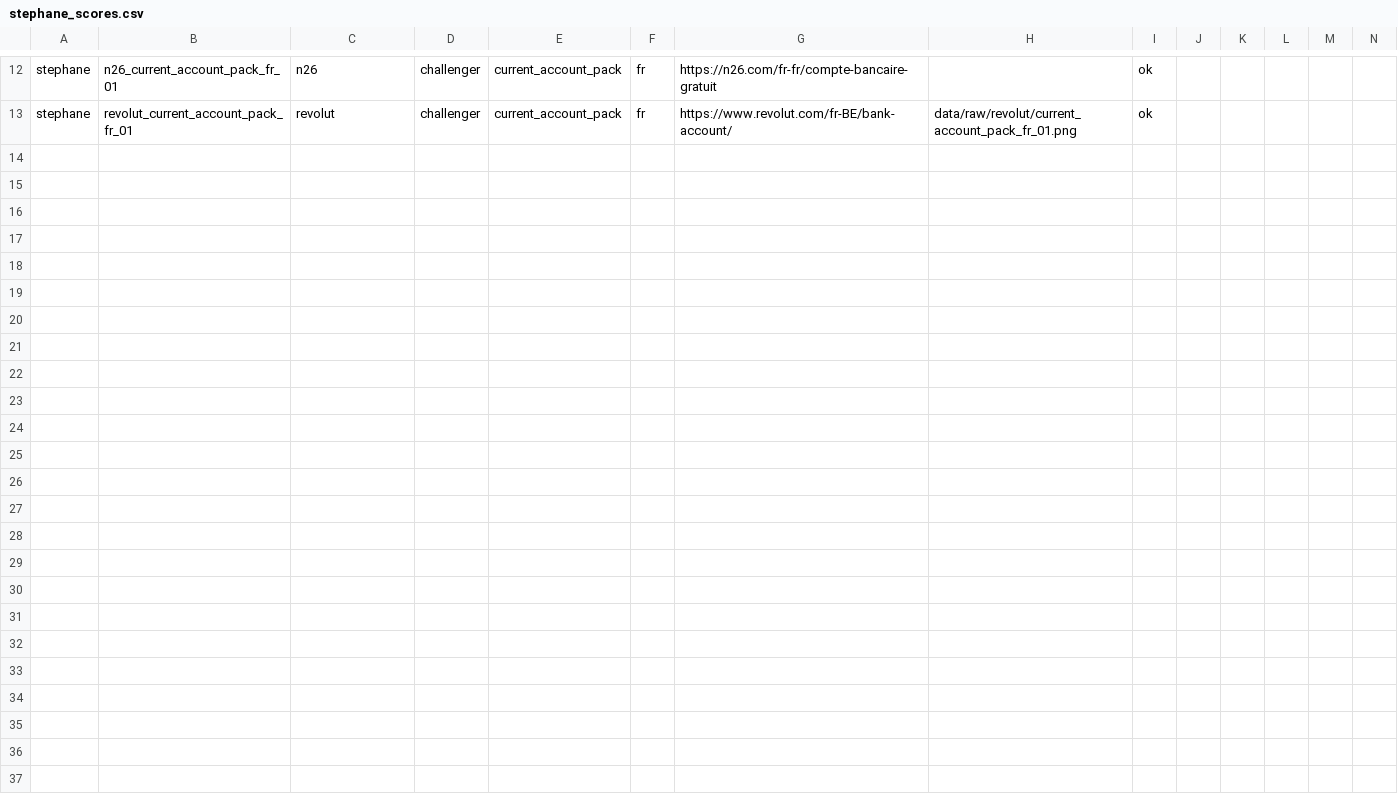
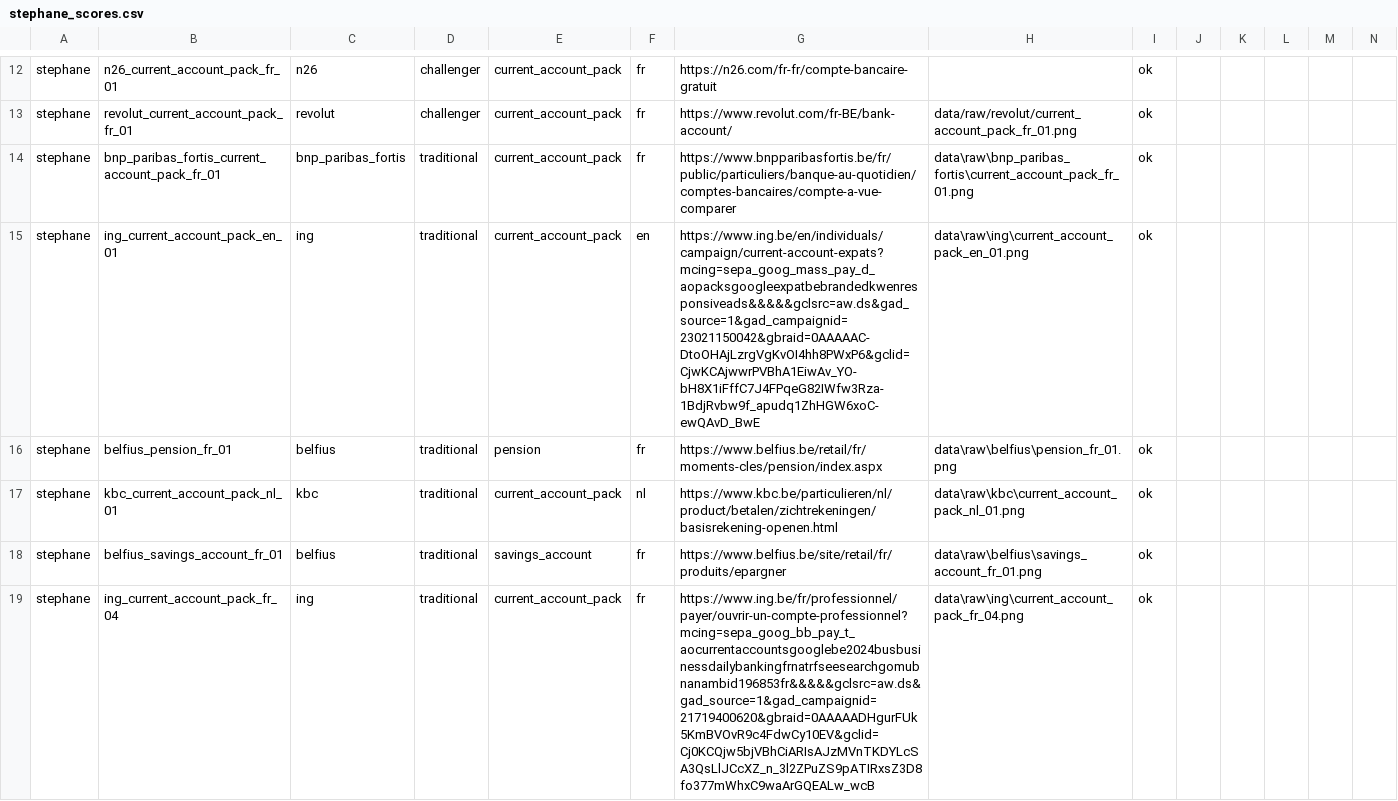
Before and after one commit to Siegried81/ing-usecase, a CSV file: data/rubric/stephane_scores.csv, drawn as a sheet; only a part is shown, gaps mark what is left out; rows hold the shown columns only; the diff covers the shown part only; the diff names each change by its address in the sheet, - before the commit and + after, or states it on an @@ line.

Commit message:
feat: add personas, AI Score, cross-sell score, and reputation tracking
Additive-only, following the AI Marketing Intelligence brief discussion:

- target_personas + cross_sold_products + subscription_style_framing: new
  model_assisted dictionary fields, extracted by the existing single
  structured LLM call. subscription_style_framing captures Revolut/bunq
  framing account tiers as a phone/streaming-style subscription rather
  than a traditional banking "pack" (verified in the raw page text before
  adding it: Revolut 16 mentions of "abonnement", bunq 9, every
  traditional bank 0).
- ai_score.py: 6-axis composite score per bank (Digital/Trust/Cross-sell/
  Personalisation/Innovation/Simplicity), deterministic from features
  already in the dataset, no new LLM call. Radar is interactive (bank
  picker, one bank vs the market average) rather than 9 overlapping
  polygons.
- cross_sell.py: cross-sell score (products sold / products possible) and
  a product co-occurrence matrix. never_paired() splits "confirmed never"
  from "insufficient data" - most product families still have only 1-2
  real pages, so a "0" co-occurrence is usually a data gap, not a finding.
- reputation.py: optional NewsAPI headline theme tracking (never
  sentiment - see module docstring); degrades gracefully without
  NEWSAPI_KEY.
- market_context.py / research.py: thin standalone Finnhub / Semantic
  Scholar lookups, deliberately not wired into the pipeline (see
  docs/decisions.md, 19/09, for why).
- reextract_model_fields.py: backfills model_assisted fields (including
  the three new ones) on already-captured real pages from their stored
  HTML, no re-fetch needed - the real dataset predates these fields.
- analysis.py::check_deck_claims(): H1/H2/H5 now test word_count_band
  instead of raw word_count, which language_excluded_features() drops
  entirely once >1 language is in scope (true since English was added).
- Trends flagged-weeks table: click a column header to sort, click again
  to flip direction; the 40-largest-deviation cap stays fixed regardless
  of display sort.
- Rubric scoring sheets (data/rubric/{siegried,stephane,dan}_scores.csv):
  appended rows for newly captured real pages without touching any
  existing score.
- web UI: Personas, AI Score radar, Cross-sell sections + Reputation tab.

Tests: 300 -> 349 passing.

```diff
--- a/data/rubric/stephane_scores.csv
+++ b/data/rubric/stephane_scores.csv
+row 14: stephane | bnp_paribas_fortis_current_account_pack_fr_01 | bnp_paribas_fortis | traditional | current_account_pack | fr | https://www.bnpparibasfortis.be/fr/public/particuliers/banque-au-quotidien/comptes-bancaires/compte-a-vue-comparer | data\raw\bnp_paribas_fortis\current_account_pack_fr_01.png | ok
+row 15: stephane | ing_current_account_pack_en_01 | ing | traditional | current_account_pack | en | https://www.ing.be/en/individuals/campaign/current-account-expats?mcing=sepa_goog_mass_pay_d_aopacksgoogleexpatbebrandedkwenresponsiveads&&&&&gclsrc=aw.ds&gad_source=1&gad_campaignid=23021150042&gbraid=0AAAAAC-DtoOHAjLzrgVgKvOI4hh8PWxP6&gclid=CjwKCAjwwrPVBhA1EiwAv_YO-bH8X1iFffC7J4FPqeG82IWfw3Rza-1BdjRvbw9f_apudq1ZhHGW6xoC-ewQAvD_BwE | data\raw\ing\current_account_pack_en_01.png | ok
+row 16: stephane | belfius_pension_fr_01 | belfius | traditional | pension | fr | https://www.belfius.be/retail/fr/moments-cles/pension/index.aspx | data\raw\belfius\pension_fr_01.png | ok
+row 17: stephane | kbc_current_account_pack_nl_01 | kbc | traditional | current_account_pack | nl | https://www.kbc.be/particulieren/nl/product/betalen/zichtrekeningen/basisrekening-openen.html | data\raw\kbc\current_account_pack_nl_01.png | ok
+row 18: stephane | belfius_savings_account_fr_01 | belfius | traditional | savings_account | fr | https://www.belfius.be/site/retail/fr/produits/epargner | data\raw\belfius\savings_account_fr_01.png | ok
+row 19: stephane | ing_current_account_pack_fr_04 | ing | traditional | current_account_pack | fr | https://www.ing.be/fr/professionnel/payer/ouvrir-un-compte-professionnel?mcing=sepa_goog_bb_pay_t_aocurrentaccountsgooglebe2024busbusinessdailybankingfrnatrfseesearchgomubnanambid196853fr&&&&&gclsrc=aw.ds&gad_source=1&gad_campaignid=21719400620&gbraid=0AAAAADHgurFUk5KmBVOvR9c4FdwCy10EV&gclid=Cj0KCQjw5bjVBhCiARIsAJzMVnTKDYLcSA3QsLlJCcXZ_n_3l2ZPuZS9pATIRxsZ3D8fo377mWhxC9waArGQEALw_wcB | data\raw\ing\current_account_pack_fr_04.png | ok
```
Also changed, not shown: 6 added rows elsewhere in this file, data/rubric/dan_scores.csv, data/rubric/siegried_scores.csv, 35 other files.
